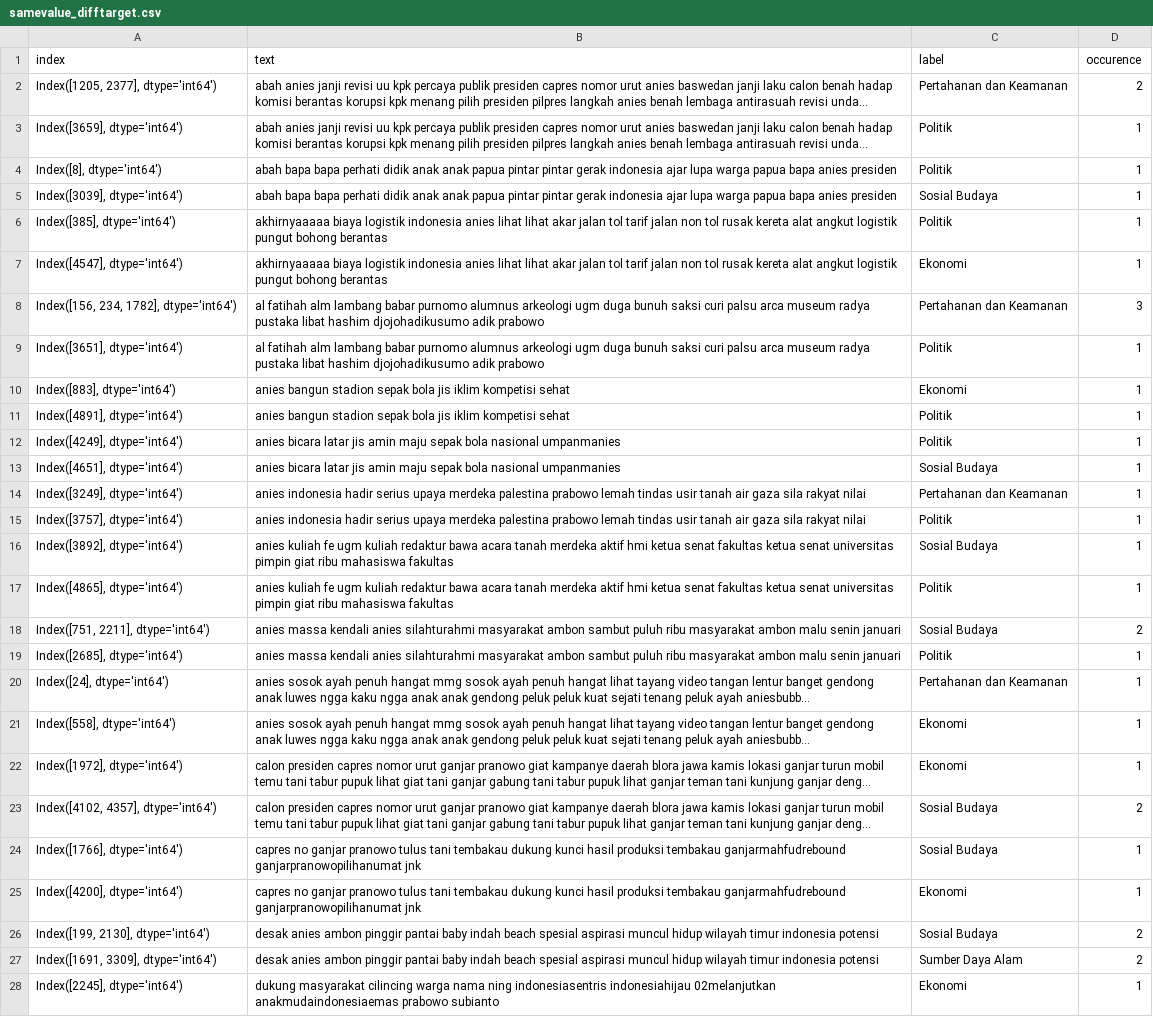
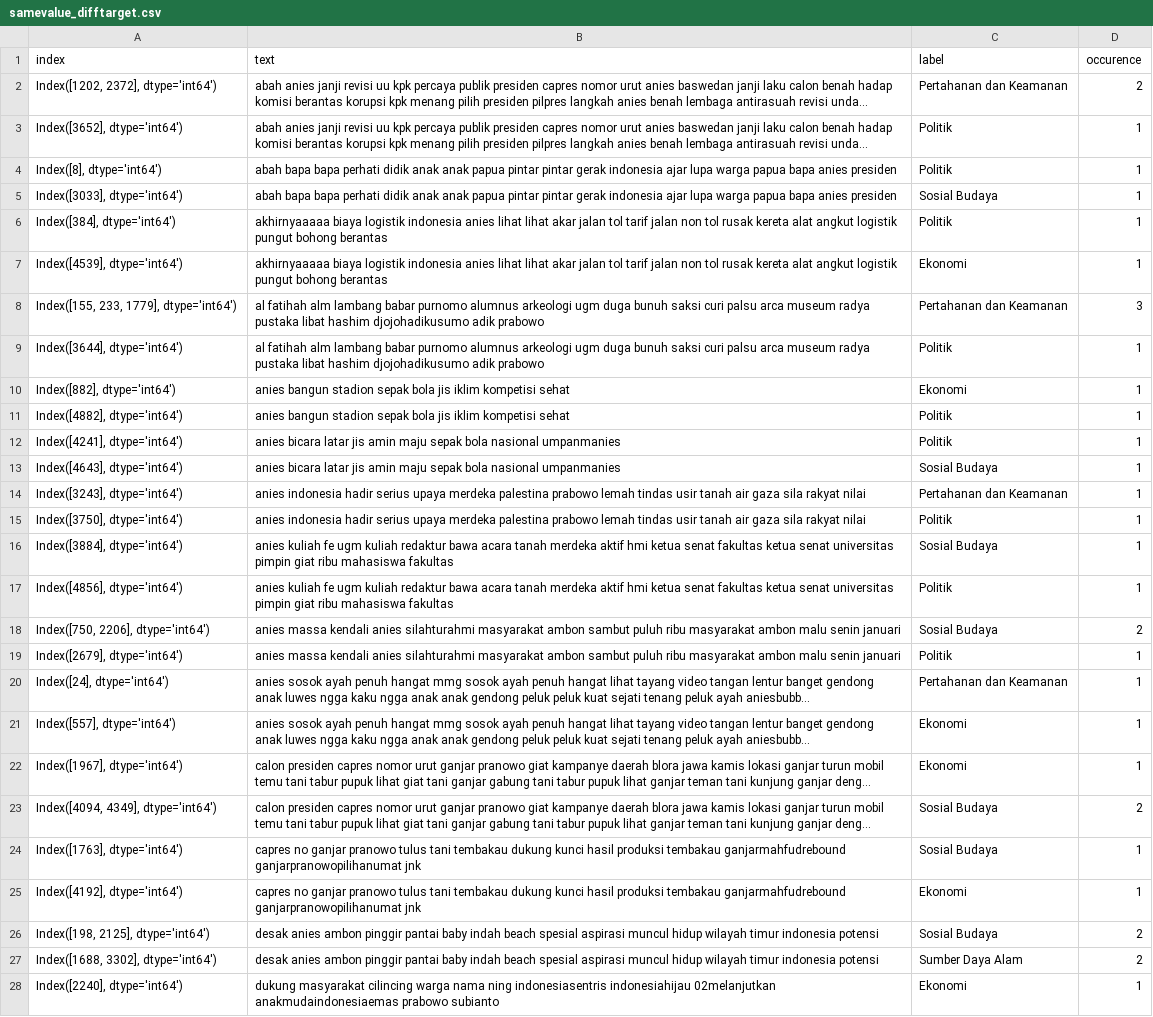
Before and after one commit to Rheyhan/Anjay-gas-BDC, a CSV file: Temp/samevalue_difftarget.csv, drawn as a sheet; only a part is shown; long unchanged cells end in …; the diff covers the shown part only; the diff names each change by its address in the sheet, - before the commit and + after, or states it on an @@ line.

```diff
--- a/Temp/samevalue_difftarget.csv
+++ b/Temp/samevalue_difftarget.csv
-A2 (index): Index([1205, 2377], dtype='int64')
+A2 (index): Index([1202, 2372], dtype='int64')
-A3 (index): Index([3659], dtype='int64')
+A3 (index): Index([3652], dtype='int64')
-A5 (index): Index([3039], dtype='int64')
+A5 (index): Index([3033], dtype='int64')
-A6 (index): Index([385], dtype='int64')
+A6 (index): Index([384], dtype='int64')
-A7 (index): Index([4547], dtype='int64')
+A7 (index): Index([4539], dtype='int64')
-A8 (index): Index([156, 234, 1782], dtype='int64')
+A8 (index): Index([155, 233, 1779], dtype='int64')
-A9 (index): Index([3651], dtype='int64')
+A9 (index): Index([3644], dtype='int64')
-A10 (index): Index([883], dtype='int64')
+A10 (index): Index([882], dtype='int64')
-A11 (index): Index([4891], dtype='int64')
+A11 (index): Index([4882], dtype='int64')
-A12 (index): Index([4249], dtype='int64')
+A12 (index): Index([4241], dtype='int64')
-A13 (index): Index([4651], dtype='int64')
+A13 (index): Index([4643], dtype='int64')
-A14 (index): Index([3249], dtype='int64')
+A14 (index): Index([3243], dtype='int64')
-A15 (index): Index([3757], dtype='int64')
+A15 (index): Index([3750], dtype='int64')
-A16 (index): Index([3892], dtype='int64')
+A16 (index): Index([3884], dtype='int64')
-A17 (index): Index([4865], dtype='int64')
+A17 (index): Index([4856], dtype='int64')
-A18 (index): Index([751, 2211], dtype='int64')
+A18 (index): Index([750, 2206], dtype='int64')
-A19 (index): Index([2685], dtype='int64')
+A19 (index): Index([2679], dtype='int64')
-A21 (index): Index([558], dtype='int64')
+A21 (index): Index([557], dtype='int64')
-A22 (index): Index([1972], dtype='int64')
+A22 (index): Index([1967], dtype='int64')
-A23 (index): Index([4102, 4357], dtype='int64')
+A23 (index): Index([4094, 4349], dtype='int64')
-A24 (index): Index([1766], dtype='int64')
+A24 (index): Index([1763], dtype='int64')
-A25 (index): Index([4200], dtype='int64')
+A25 (index): Index([4192], dtype='int64')
-A26 (index): Index([199, 2130], dtype='int64')
+A26 (index): Index([198, 2125], dtype='int64')
-A27 (index): Index([1691, 3309], dtype='int64')
+A27 (index): Index([1688, 3302], dtype='int64')
-A28 (index): Index([2245], dtype='int64')
+A28 (index): Index([2240], dtype='int64')
```
Also changed, not shown: 90 edited cells elsewhere in this file, 3 other files.
